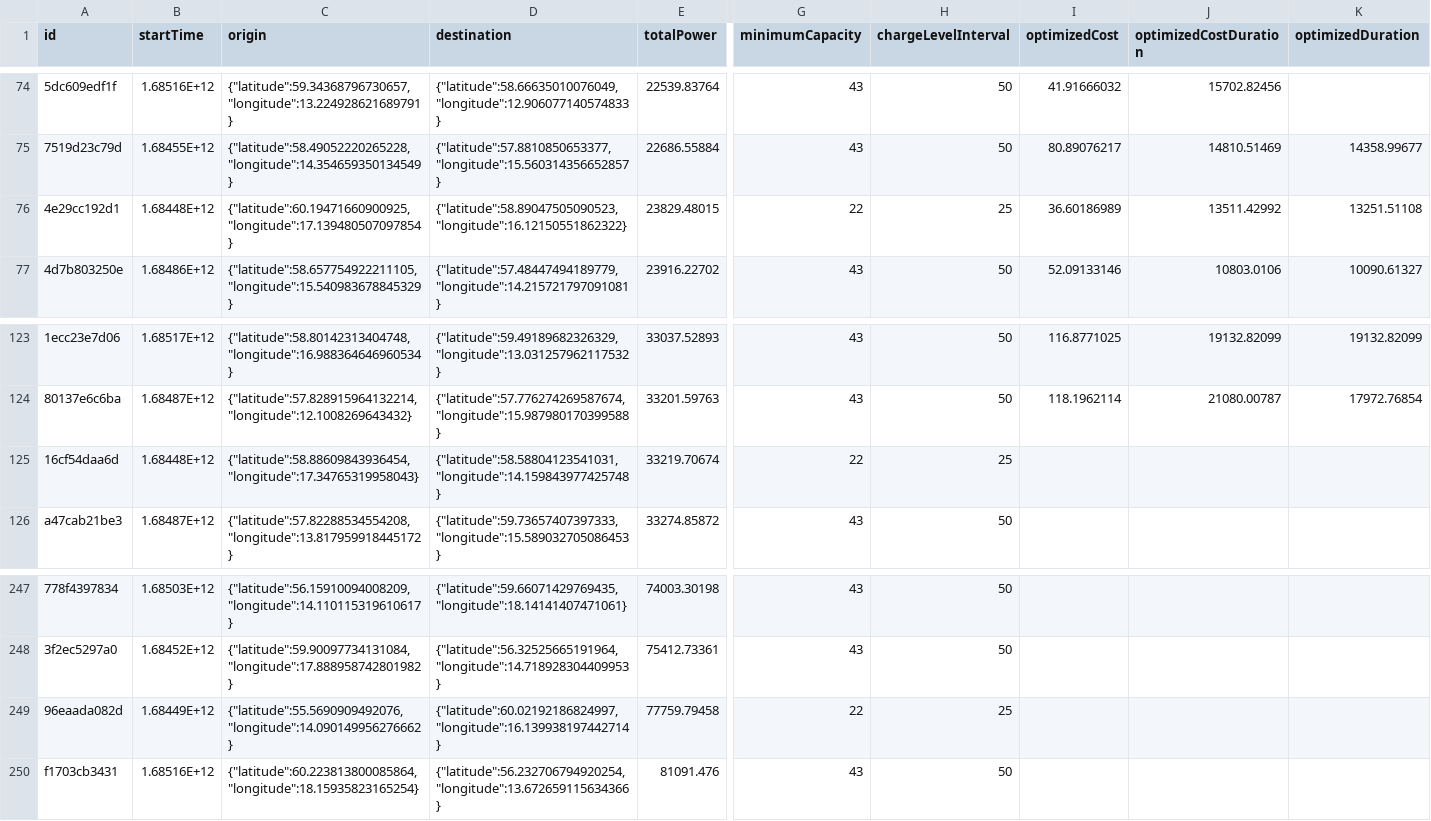
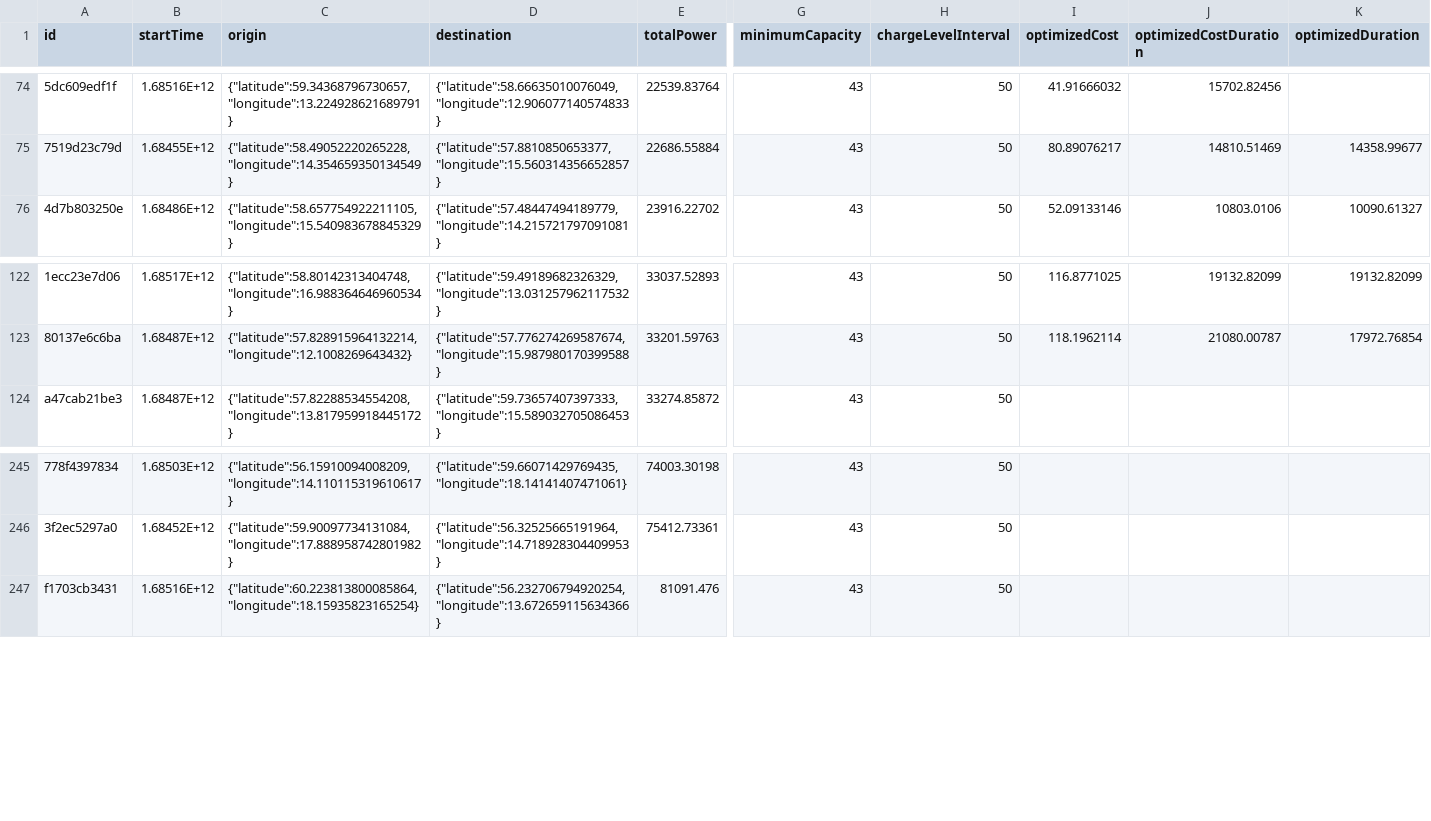
Before and after one commit to mattlehrer/ev-routing-experiment-analysis, a CSV file: results-filtered.csv, drawn as a sheet; only a part is shown, gaps mark what is left out; rows hold the shown columns only; the diff names each change by its address in the sheet, - before the commit and + after, or states it on an @@ line.

```diff
--- a/results-filtered.csv
+++ b/results-filtered.csv
-row 76: 4e29cc192d1 | 1.68448E+12 | {"latitude":60.19471660900925,"longitude":17.139480507097854} | {"latitude":58.89047505090523,"longitude":16.12150551862322} | 23829.48015 | 22 | 25 | 36.60186989 | 13511.42992 | 13251.51108
-row 125: 16cf54daa6d | 1.68448E+12 | {"latitude":58.88609843936454,"longitude":17.34765319958043} | {"latitude":58.58804123541031,"longitude":14.159843977425748} | 33219.70674 | 22 | 25
-row 249: 96eaada082d | 1.68449E+12 | {"latitude":55.5690909492076,"longitude":14.090149956276662} | {"latitude":60.02192186824997,"longitude":16.139938197442714} | 77759.79458 | 22 | 25
```
Also changed, not shown: 1 other file.
